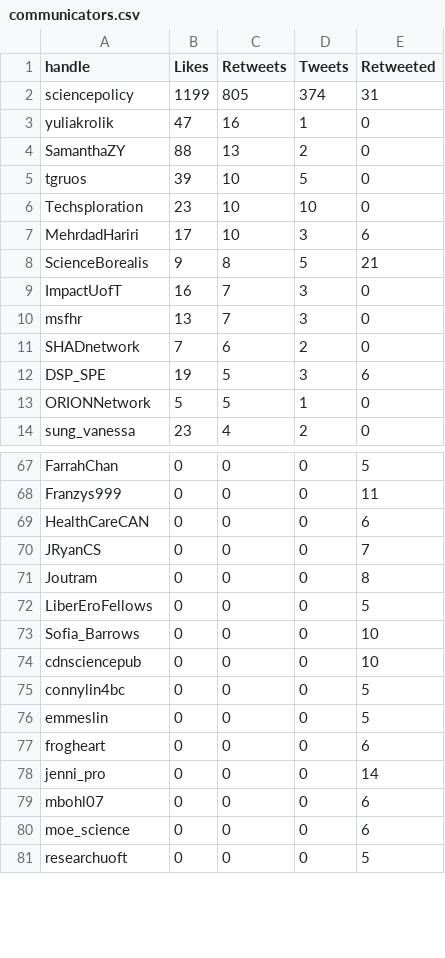
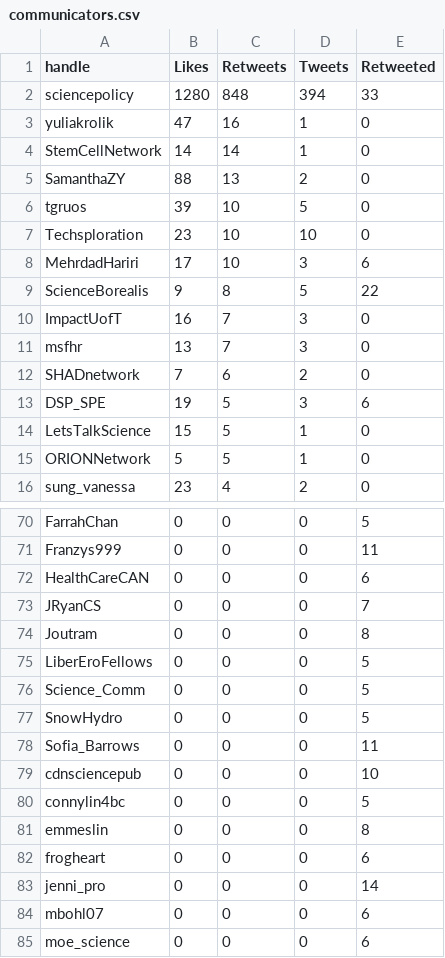
Before and after one commit to aaronjmaxwell/CSPC, a CSV file: data/communicators.csv, drawn as a sheet; only a part is shown, gaps mark what is left out; the shorter side is filled out with more unchanged rows; the diff covers the shown part only.

```diff
--- a/data/communicators.csv
+++ b/data/communicators.csv
@@ -1,4 +1,5 @@
 handle,Likes,Retweets,Tweets,Retweeted
-sciencepolicy,1199,805,374,31
+sciencepolicy,1280,848,394,33
 yuliakrolik,47,16,1,0
+StemCellNetwork,14,14,1,0
 SamanthaZY,88,13,2,0
@@ -7,3 +8,3 @@ Techsploration,23,10,10,0
 MehrdadHariri,17,10,3,6
-ScienceBorealis,9,8,5,21
+ScienceBorealis,9,8,5,22
 ImpactUofT,16,7,3,0
@@ -12,2 +13,3 @@ SHADnetwork,7,6,2,0
 DSP_SPE,19,5,3,6
+LetsTalkScience,15,5,1,0
 ORIONNetwork,5,5,1,0
@@ -72,6 +75,8 @@ Joutram,0,0,0,8
 LiberEroFellows,0,0,0,5
-Sofia_Barrows,0,0,0,10
+Science_Comm,0,0,0,5
+SnowHydro,0,0,0,5
+Sofia_Barrows,0,0,0,11
 cdnsciencepub,0,0,0,10
 connylin4bc,0,0,0,5
-emmeslin,0,0,0,5
+emmeslin,0,0,0,8
 frogheart,0,0,0,6
```
Also changed, not shown: 1 added row and 6 edited cells elsewhere in this file, data/activity.csv, data/hashtag.csv, 6 other files.
